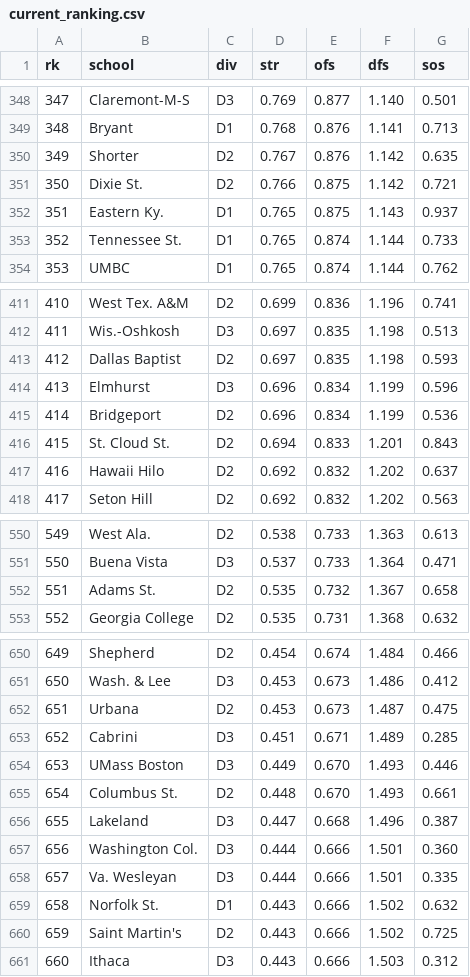
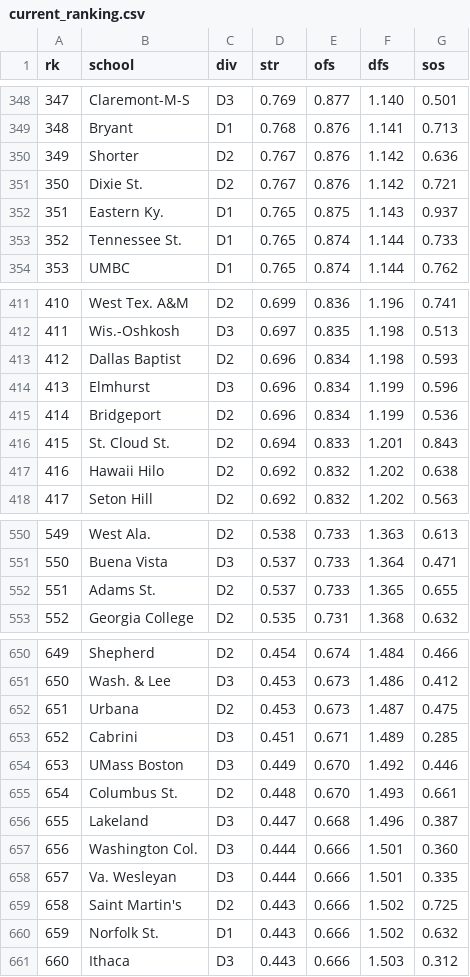
Before and after one commit to octonion/volleyball-w, a CSV file: ncaa_pbp/sos/current_ranking.csv, drawn as a sheet; only a part is shown, gaps mark what is left out; the diff covers the shown part only.

```diff
--- a/ncaa_pbp/sos/current_ranking.csv
+++ b/ncaa_pbp/sos/current_ranking.csv
@@ -349,4 +349,4 @@ rk,school,div,str,ofs,dfs,sos
 348,Bryant,D1,0.768,0.876,1.141,0.713
-349,Shorter,D2,0.767,0.876,1.142,0.635
-350,Dixie St.,D2,0.766,0.875,1.142,0.721
+349,Shorter,D2,0.767,0.876,1.142,0.636
+350,Dixie St.,D2,0.767,0.876,1.142,0.721
 351,Eastern Ky.,D1,0.765,0.875,1.143,0.937
@@ -412,3 +412,3 @@ rk,school,div,str,ofs,dfs,sos
 411,Wis.-Oshkosh,D3,0.697,0.835,1.198,0.513
-412,Dallas Baptist,D2,0.697,0.835,1.198,0.593
+412,Dallas Baptist,D2,0.696,0.834,1.198,0.593
 413,Elmhurst,D3,0.696,0.834,1.199,0.596
@@ -416,3 +416,3 @@ rk,school,div,str,ofs,dfs,sos
 415,St. Cloud St.,D2,0.694,0.833,1.201,0.843
-416,Hawaii Hilo,D2,0.692,0.832,1.202,0.637
+416,Hawaii Hilo,D2,0.692,0.832,1.202,0.638
 417,Seton Hill,D2,0.692,0.832,1.202,0.563
@@ -551,3 +551,3 @@ rk,school,div,str,ofs,dfs,sos
 550,Buena Vista,D3,0.537,0.733,1.364,0.471
-551,Adams St.,D2,0.535,0.732,1.367,0.658
+551,Adams St.,D2,0.537,0.733,1.365,0.655
 552,Georgia College,D2,0.535,0.731,1.368,0.632
@@ -653,3 +653,3 @@ rk,school,div,str,ofs,dfs,sos
 652,Cabrini,D3,0.451,0.671,1.489,0.285
-653,UMass Boston,D3,0.449,0.670,1.493,0.446
+653,UMass Boston,D3,0.449,0.670,1.492,0.446
 654,Columbus St.,D2,0.448,0.670,1.493,0.661
@@ -658,4 +658,4 @@ rk,school,div,str,ofs,dfs,sos
 657,Va. Wesleyan,D3,0.444,0.666,1.501,0.335
-658,Norfolk St.,D1,0.443,0.666,1.502,0.632
-659,Saint Martin's,D2,0.443,0.666,1.502,0.725
+658,Saint Martin's,D2,0.443,0.666,1.502,0.725
+659,Norfolk St.,D1,0.443,0.666,1.502,0.632
 660,Ithaca,D3,0.443,0.666,1.503,0.312
```
Also changed, not shown: 57 edited cells elsewhere in this file, ncaa_pbp/python/predict_weekly.csv, 8 other files.
